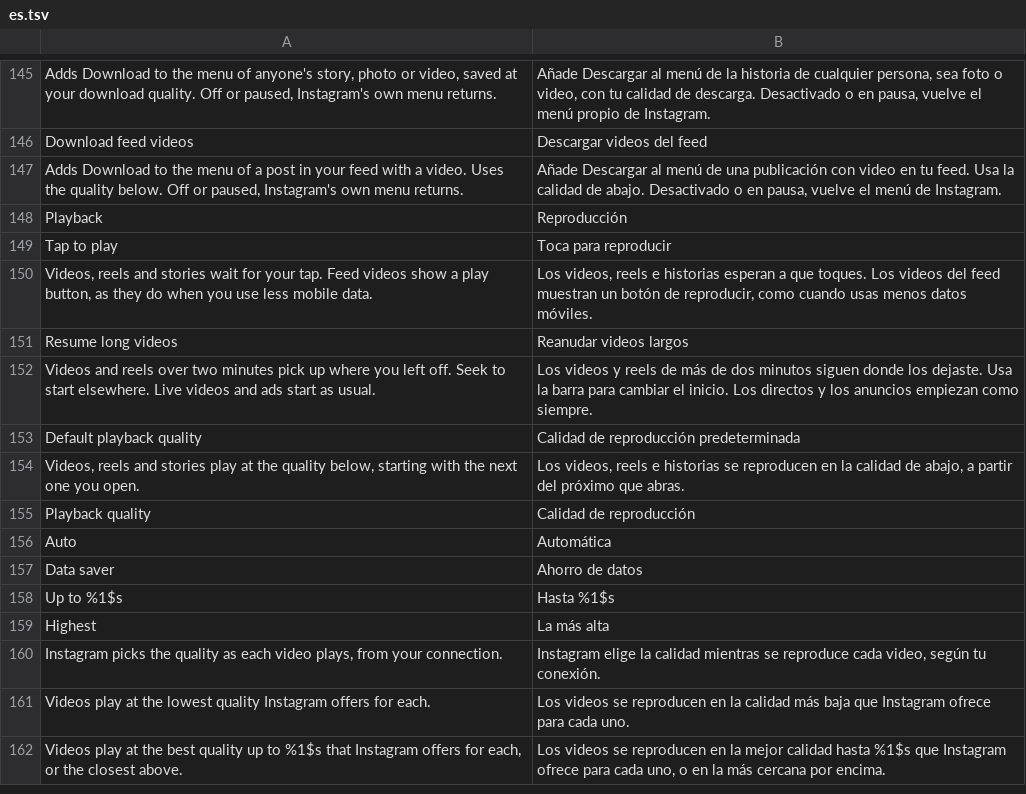
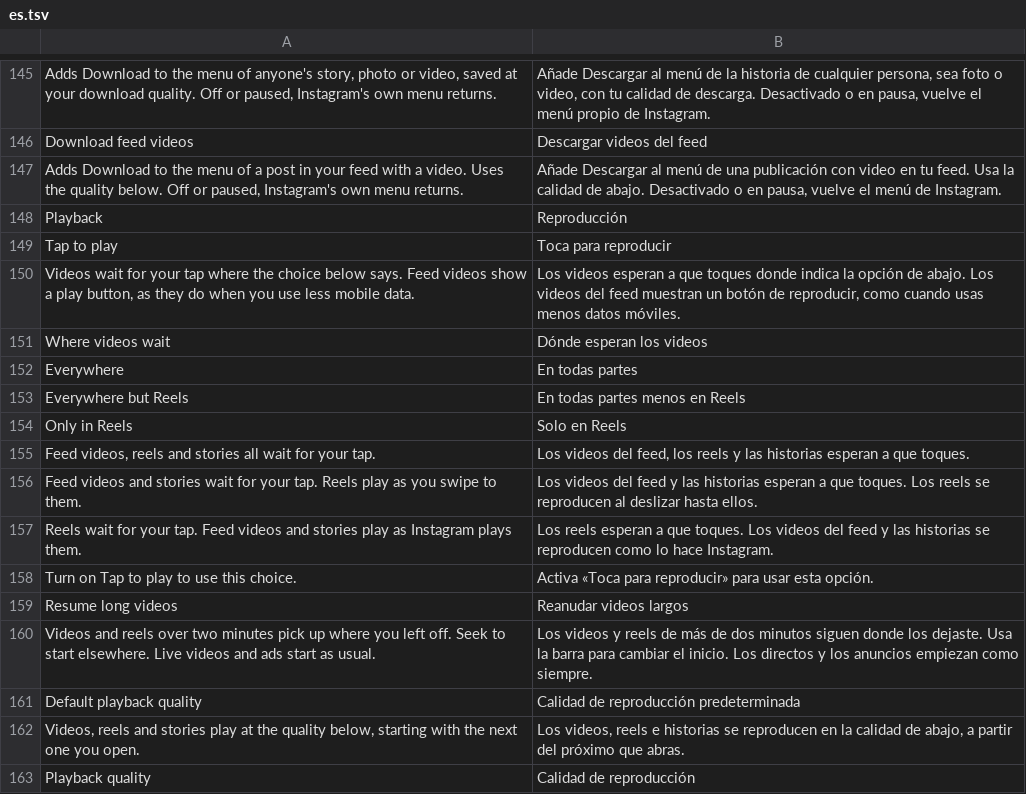
Before and after one commit to Chazy12/HushGram, a TSV file: extensions/shared/library/src/main/l10n/es.tsv, drawn as a sheet; only a part is shown, gaps mark what is left out; the shorter side is filled out with more unchanged rows.

```diff
--- a/extensions/shared/library/src/main/l10n/es.tsv
+++ b/extensions/shared/library/src/main/l10n/es.tsv
@@ -149,3 +149,11 @@ Playback	Reproducción
 Tap to play	Toca para reproducir
-Videos, reels and stories wait for your tap. Feed videos show a play button, as they do when you use less mobile data.	Los videos, reels e historias esperan a que toques. Los videos del feed muestran un botón de reproducir, como cuando usas menos datos móviles.
+Videos wait for your tap where the choice below says. Feed videos show a play button, as they do when you use less mobile data.	Los videos esperan a que toques donde indica la opción de abajo. Los videos del feed muestran un botón de reproducir, como cuando usas menos datos móviles.
+Where videos wait	Dónde esperan los videos
+Everywhere	En todas partes
+Everywhere but Reels	En todas partes menos en Reels
+Only in Reels	Solo en Reels
+Feed videos, reels and stories all wait for your tap.	Los videos del feed, los reels y las historias esperan a que toques.
+Feed videos and stories wait for your tap. Reels play as you swipe to them.	Los videos del feed y las historias esperan a que toques. Los reels se reproducen al deslizar hasta ellos.
+Reels wait for your tap. Feed videos and stories play as Instagram plays them.	Los reels esperan a que toques. Los videos del feed y las historias se reproducen como lo hace Instagram.
+Turn on Tap to play to use this choice.	Activa «Toca para reproducir» para usar esta opción.
 Resume long videos	Reanudar videos largos
```
Also changed, not shown: extensions/shared/library/src/main/l10n/de.tsv, extensions/shared/library/src/main/l10n/in.tsv, 17 other files.
